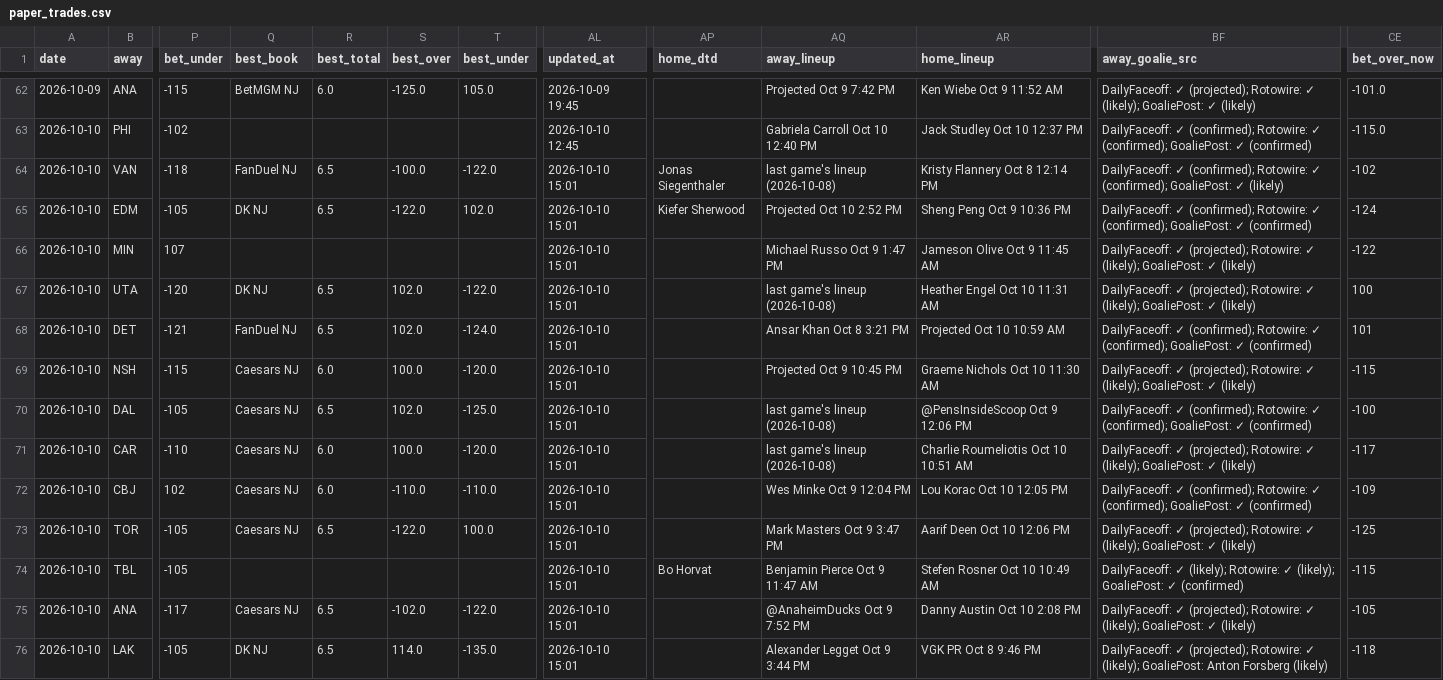
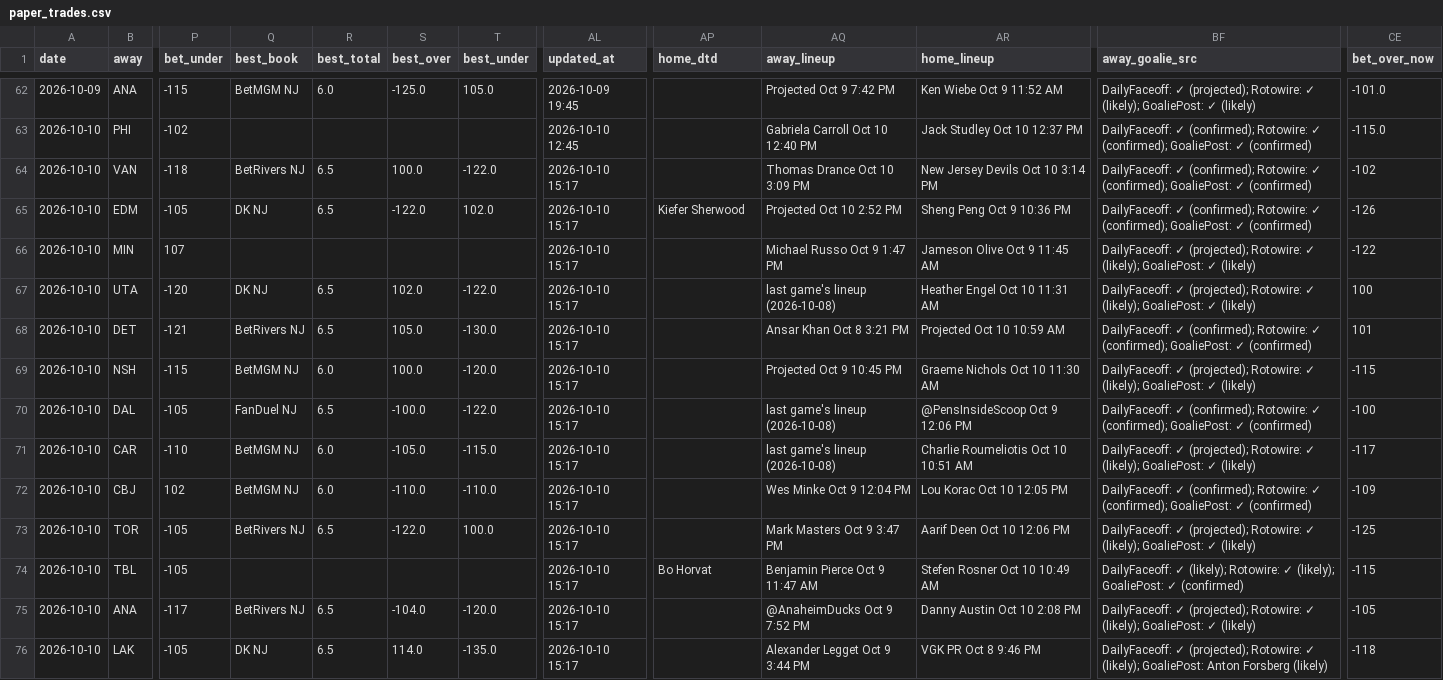
Before and after one commit to Prezbo8/NHL-total-model, a CSV file: data/paper_trades.csv, drawn as a sheet; only a part is shown, gaps mark what is left out; the diff names each change by its address in the sheet, - before the commit and + after, or states it on an @@ line.

```diff
--- a/data/paper_trades.csv
+++ b/data/paper_trades.csv
-Q64 (best_book): FanDuel NJ
+Q64 (best_book): BetRivers NJ
-S64 (best_over): -100.0
+S64 (best_over): 100.0
-AL64:AL76 (updated_at): 2026-10-10 15:01
+AL64:AL76 (updated_at): 2026-10-10 15:17
-AP64 (home_dtd): Jonas Siegenthaler
+AP64 (home_dtd): (empty)
-AQ64 (away_lineup): last game's lineup (2026-10-08)
+AQ64 (away_lineup): Thomas Drance Oct 10 3:09 PM
-AR64 (home_lineup): Kristy Flannery Oct 8 12:14 PM
+AR64 (home_lineup): New Jersey Devils Oct 10 3:14 PM
-BF64 (away_goalie_src): …GoaliePost: ✓ (likely)
+BF64 (away_goalie_src): …GoaliePost: ✓ (confirmed)
-CE65 (bet_over_now): -124
+CE65 (bet_over_now): -126
-Q68 (best_book): FanDuel NJ
+Q68 (best_book): BetRivers NJ
-S68 (best_over): 102.0
+S68 (best_over): 105.0
-T68 (best_under): -124.0
+T68 (best_under): -130.0
-Q69 (best_book): Caesars NJ
+Q69 (best_book): BetMGM NJ
-Q70 (best_book): Caesars NJ
+Q70 (best_book): FanDuel NJ
-S70 (best_over): 102.0
+S70 (best_over): -100.0
-T70 (best_under): -125.0
+T70 (best_under): -122.0
-Q71:Q72 (best_book): Caesars NJ
+Q71:Q72 (best_book): BetMGM NJ
-S71 (best_over): 100.0
+S71 (best_over): -105.0
-T71 (best_under): -120.0
+T71 (best_under): -115.0
-Q73 (best_book): Caesars NJ
+Q73 (best_book): BetRivers NJ
-Q75 (best_book): Caesars NJ
+Q75 (best_book): BetRivers NJ
-S75 (best_over): -102.0
+S75 (best_over): -104.0
-T75 (best_under): -122.0
+T75 (best_under): -120.0
```
Also changed, not shown: 6 other files.
